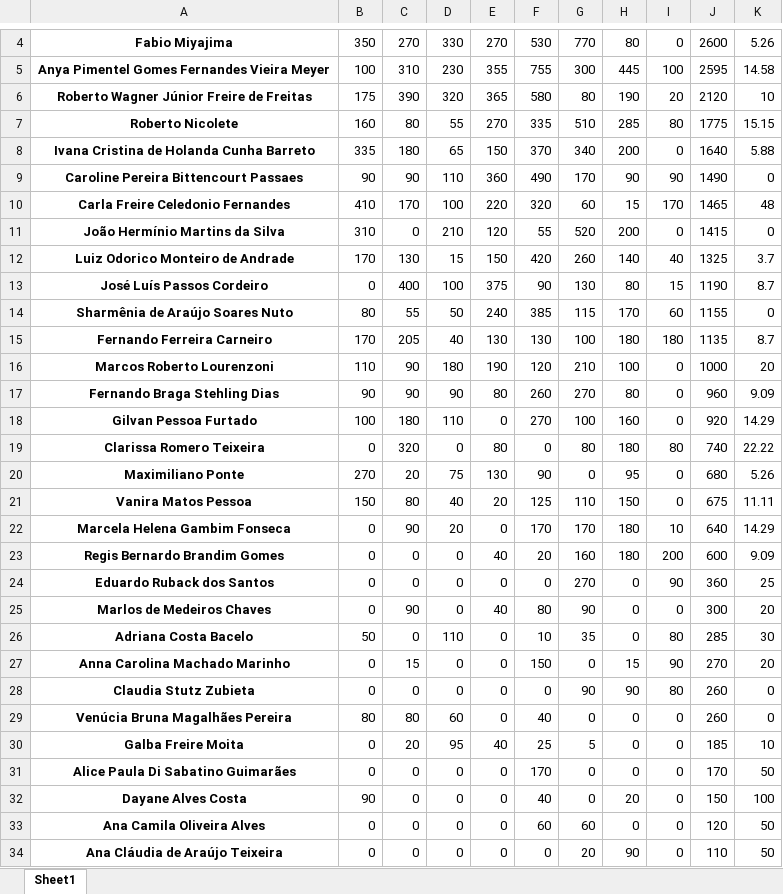
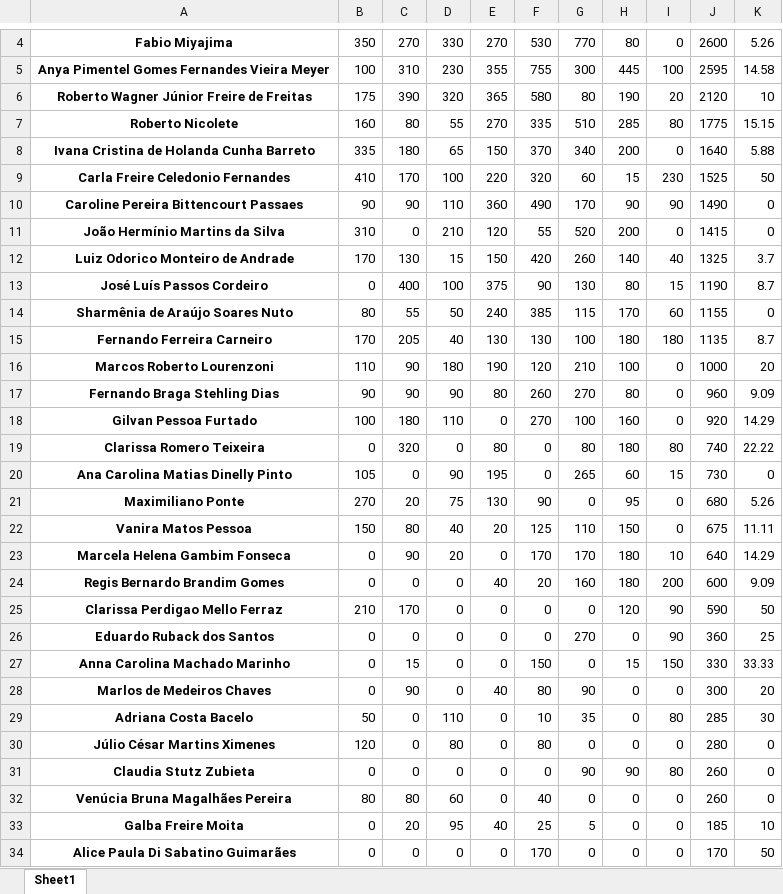
Before and after one commit to makaires77/ppgcs, an Excel workbook: _data/powerbi/fioce_prodpubl_discentcollab_2017_2024.xlsx, sheet Sheet1, drawn as a sheet; only a part is shown, gaps mark what is left out; the shorter side is filled out with more unchanged rows; values as stored, in another font and other column widths than the file's, no borders; removed rows and columns are numbered as before the commit, all else as after; the diff names each change by its address in the sheet, - before the commit and + after, or states it on an @@ line.

```diff
--- a/_data/powerbi/fioce_prodpubl_discentcollab_2017_2024.xlsx (sheet Sheet1)
+++ b/_data/powerbi/fioce_prodpubl_discentcollab_2017_2024.xlsx (sheet Sheet1)
+row 9: Carla Freire Celedonio Fernandes | 410 | 170 | 100 | 220 | 320 | 60 | 15 | 230 | 1525 | 50
-row 10: Carla Freire Celedonio Fernandes | 410 | 170 | 100 | 220 | 320 | 60 | 15 | 170 | 1465 | 48
+row 20: Ana Carolina Matias Dinelly Pinto | 105 | 0 | 90 | 195 | 0 | 265 | 60 | 15 | 730 | 0
+row 25: Clarissa Perdigao Mello Ferraz | 210 | 170 | 0 | 0 | 0 | 0 | 120 | 90 | 590 | 50
+row 27: Anna Carolina Machado Marinho | 0 | 15 | 0 | 0 | 150 | 0 | 15 | 150 | 330 | 33.33
-row 27: Anna Carolina Machado Marinho | 0 | 15 | 0 | 0 | 150 | 0 | 15 | 90 | 270 | 20
+row 30: Júlio César Martins Ximenes | 120 | 0 | 80 | 0 | 80 | 0 | 0 | 0 | 280 | 0
```
Also changed, not shown: _data/powerbi/fioce_prodpubl_2017_2024.xlsx, 11 other files.
